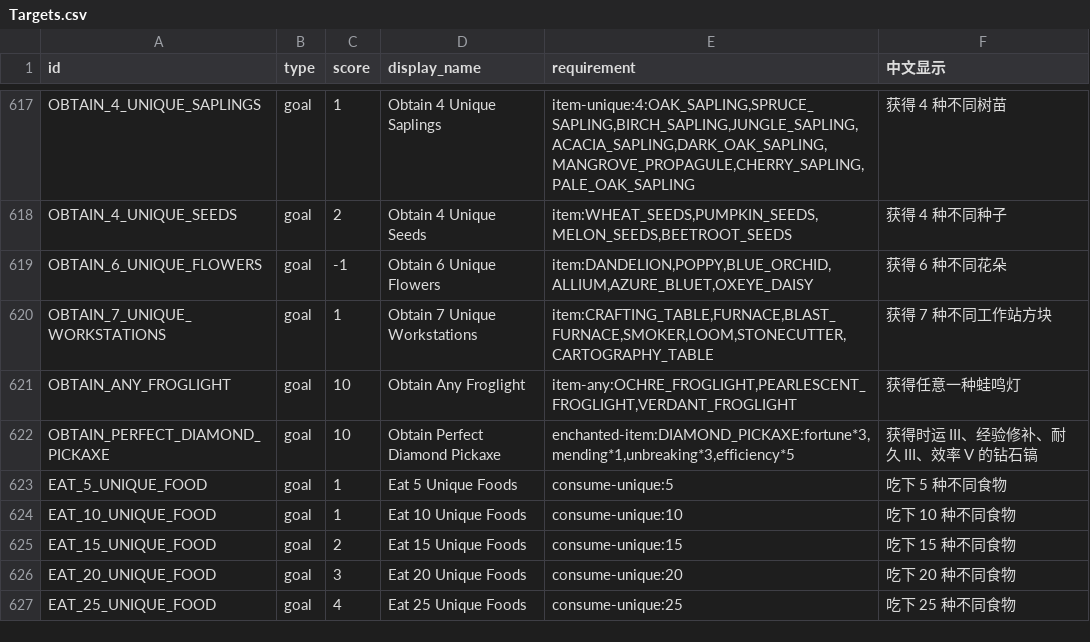
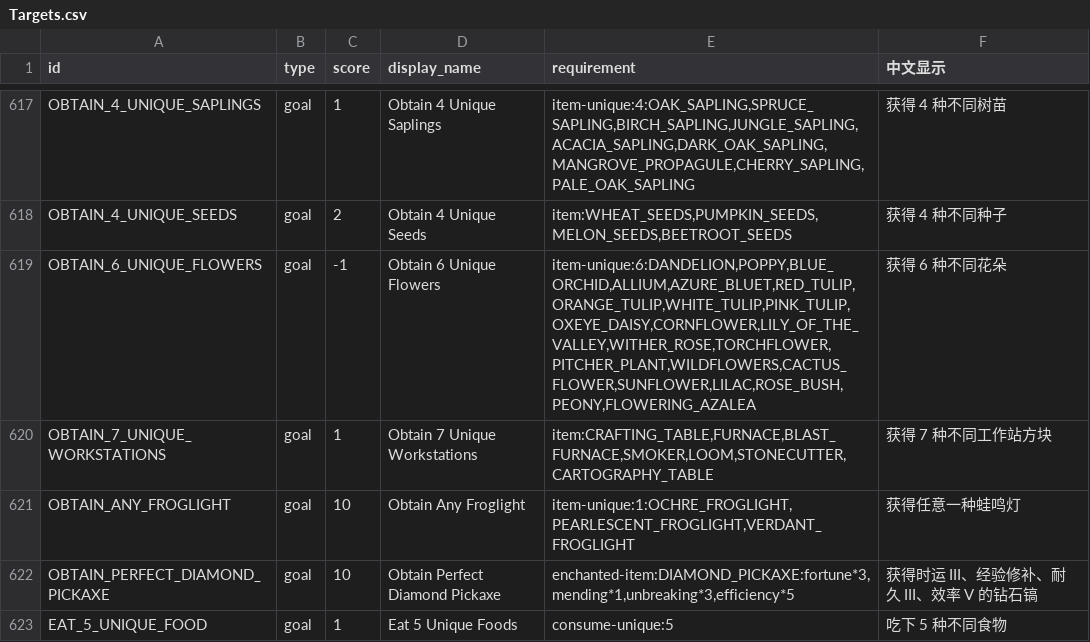
Before and after one commit to DarkPaper2022/BlockRacing, a CSV file: src/main/resources/Targets.csv, drawn as a sheet; only a part is shown, gaps mark what is left out; the shorter side is filled out with more unchanged rows.

Commit message:
Use unique item requirements for any-item goals

```diff
--- a/src/main/resources/Targets.csv
+++ b/src/main/resources/Targets.csv
@@ -618,5 +618,5 @@ OBTAIN_4_UNIQUE_SAPLINGS,goal,1,Obtain 4 Unique Saplings,"item-unique:4:OAK_SAPL
 OBTAIN_4_UNIQUE_SEEDS,goal,2,Obtain 4 Unique Seeds,"item:WHEAT_SEEDS,PUMPKIN_SEEDS,MELON_SEEDS,BEETROOT_SEEDS",获得 4 种不同种子
-OBTAIN_6_UNIQUE_FLOWERS,goal,-1,Obtain 6 Unique Flowers,"item:DANDELION,POPPY,BLUE_ORCHID,ALLIUM,AZURE_BLUET,OXEYE_DAISY",获得 6 种不同花朵
+OBTAIN_6_UNIQUE_FLOWERS,goal,-1,Obtain 6 Unique Flowers,"item-unique:6:DANDELION,POPPY,BLUE_ORCHID,ALLIUM,AZURE_BLUET,RED_TULIP,ORANGE_TULIP,WHITE_TULIP,PINK_TULIP,OXEYE_DAISY,CORNFLOWER,LILY_OF_THE_VALLEY,WITHER_ROSE,TORCHFLOWER,PITCHER_PLANT,WILDFLOWERS,CACTUS_FLOWER,SUNFLOWER,LILAC,ROSE_BUSH,PEONY,FLOWERING_AZALEA",获得 6 种不同花朵
 OBTAIN_7_UNIQUE_WORKSTATIONS,goal,1,Obtain 7 Unique Workstations,"item:CRAFTING_TABLE,FURNACE,BLAST_FURNACE,SMOKER,LOOM,STONECUTTER,CARTOGRAPHY_TABLE",获得 7 种不同工作站方块
-OBTAIN_ANY_FROGLIGHT,goal,10,Obtain Any Froglight,"item-any:OCHRE_FROGLIGHT,PEARLESCENT_FROGLIGHT,VERDANT_FROGLIGHT",获得任意一种蛙鸣灯
+OBTAIN_ANY_FROGLIGHT,goal,10,Obtain Any Froglight,"item-unique:1:OCHRE_FROGLIGHT,PEARLESCENT_FROGLIGHT,VERDANT_FROGLIGHT",获得任意一种蛙鸣灯
 OBTAIN_PERFECT_DIAMOND_PICKAXE,goal,10,Obtain Perfect Diamond Pickaxe,"enchanted-item:DIAMOND_PICKAXE:fortune*3,mending*1,unbreaking*3,efficiency*5",获得时运 III、经验修补、耐久 III、效率 V 的钻石镐
```
Also changed, not shown: 1 other file.
